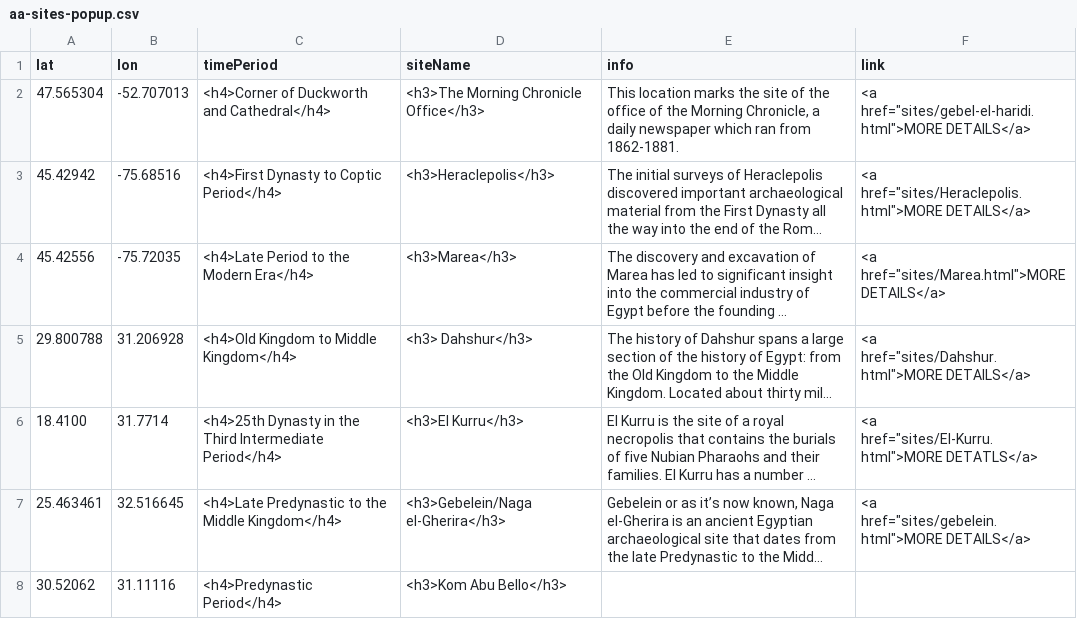
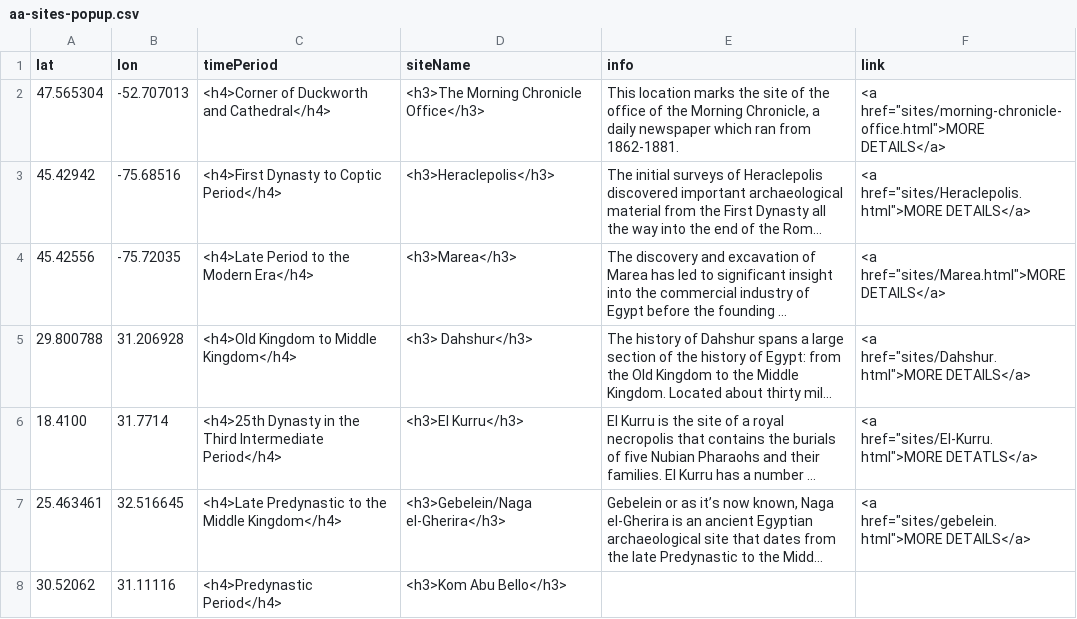
Before and after one commit to smol023/FNMI, a CSV file: sites/aa-sites-popup.csv, drawn as a sheet; long unchanged cells end in …; the diff names each change by its address in the sheet, - before the commit and + after, or states it on an @@ line.

Commit message:
Update aa-sites-popup.csv

```diff
--- a/sites/aa-sites-popup.csv
+++ b/sites/aa-sites-popup.csv
-F2 (link): <a href="sites/gebel-el-haridi.html">MORE DETAILS</a>
+F2 (link): <a href="sites/morning-chronicle-office.html">MORE DETAILS</a>
```
